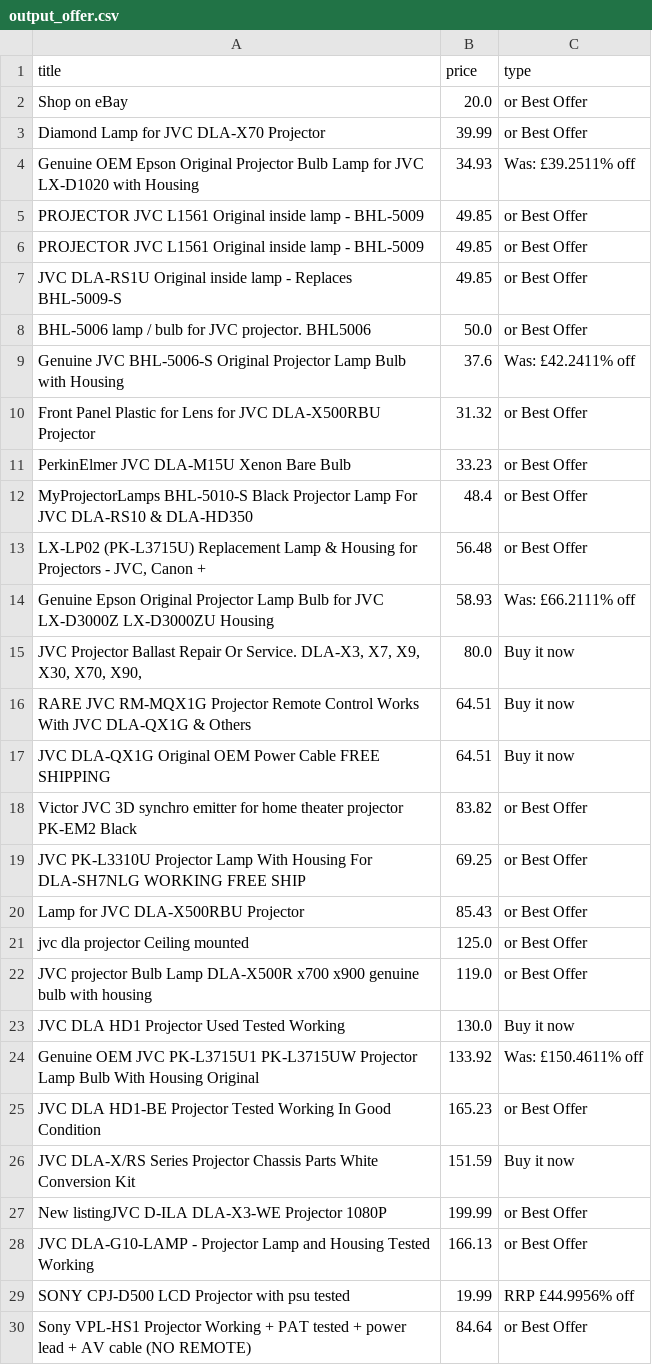
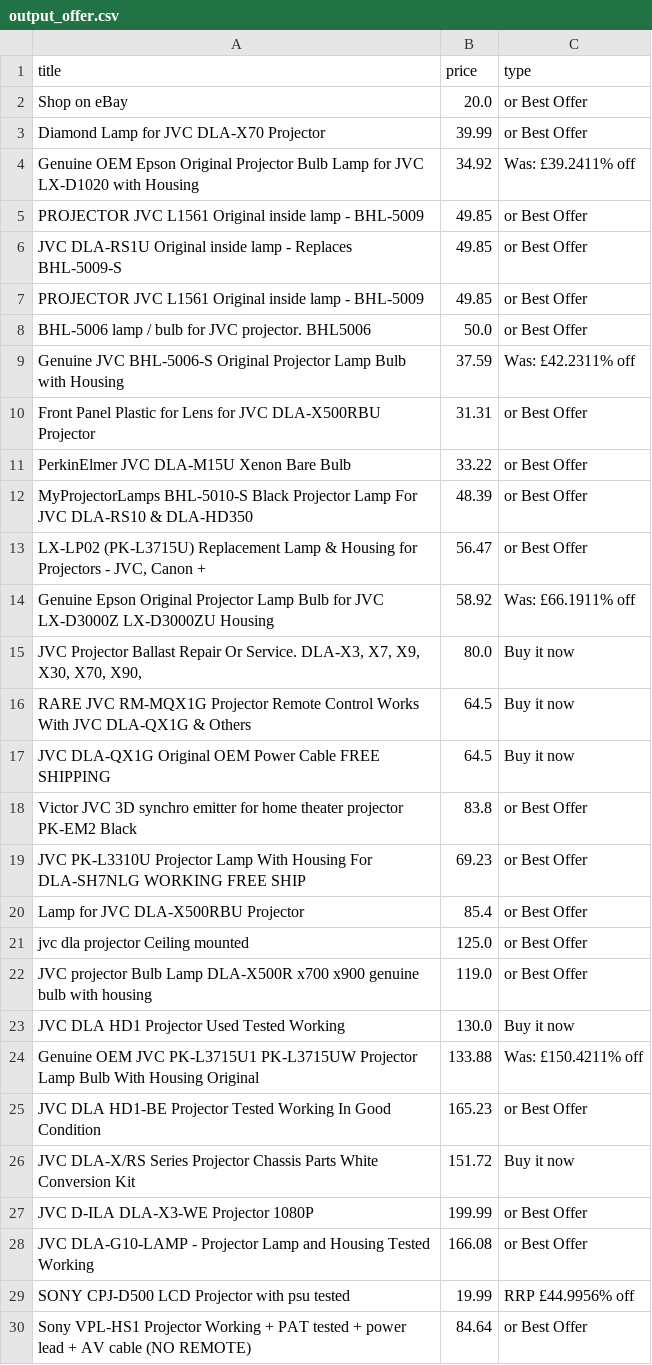
Before and after one commit to LFCottrell/Ebay_JVC, a CSV file: output_offer.csv, drawn as a sheet; only a part is shown; the diff covers the shown part only.

```diff
--- a/output_offer.csv
+++ b/output_offer.csv
@@ -3,19 +3,19 @@ Shop on eBay,20.0,or Best Offer
 Diamond Lamp for JVC DLA-X70 Projector,39.99,or Best Offer
-Genuine OEM Epson Original Projector Bulb Lamp for JVC LX-D1020 with Housing,34.93,Was: £39.2511% off
-PROJECTOR JVC L1561 Original inside lamp - BHL-5009,49.85,or Best Offer
+Genuine OEM Epson Original Projector Bulb Lamp for JVC LX-D1020 with Housing,34.92,Was: £39.2411% off
 PROJECTOR JVC L1561 Original inside lamp - BHL-5009,49.85,or Best Offer
 JVC DLA-RS1U Original inside lamp - Replaces BHL-5009-S,49.85,or Best Offer
+PROJECTOR JVC L1561 Original inside lamp - BHL-5009,49.85,or Best Offer
 BHL-5006 lamp / bulb for JVC projector. BHL5006,50.0,or Best Offer
-Genuine JVC BHL-5006-S Original Projector Lamp Bulb with Housing,37.6,Was: £42.2411% off
-Front Panel Plastic for Lens for JVC DLA-X500RBU Projector,31.32,or Best Offer
-PerkinElmer JVC DLA-M15U Xenon Bare Bulb,33.23,or Best Offer
-MyProjectorLamps BHL-5010-S Black Projector Lamp For JVC DLA-RS10 & DLA-HD350,48.4,or Best Offer
-"LX-LP02 (PK-L3715U) Replacement Lamp & Housing for Projectors - JVC, Canon +",56.48,or Best Offer
-Genuine Epson Original Projector Lamp Bulb for JVC LX-D3000Z LX-D3000ZU Housing,58.93,Was: £66.2111% off
+Genuine JVC BHL-5006-S Original Projector Lamp Bulb with Housing,37.59,Was: £42.2311% off
+Front Panel Plastic for Lens for JVC DLA-X500RBU Projector,31.31,or Best Offer
+PerkinElmer JVC DLA-M15U Xenon Bare Bulb,33.22,or Best Offer
+MyProjectorLamps BHL-5010-S Black Projector Lamp For JVC DLA-RS10 & DLA-HD350,48.39,or Best Offer
+"LX-LP02 (PK-L3715U) Replacement Lamp & Housing for Projectors - JVC, Canon +",56.47,or Best Offer
+Genuine Epson Original Projector Lamp Bulb for JVC LX-D3000Z LX-D3000ZU Housing,58.92,Was: £66.1911% off
 "JVC Projector Ballast Repair Or Service. DLA-X3, X7,  X9, X30, X70, X90,",80.0,Buy it now
-RARE JVC RM-MQX1G Projector Remote Control Works With JVC DLA-QX1G & Others,64.51,Buy it now
-JVC DLA-QX1G Original OEM Power Cable FREE SHIPPING,64.51,Buy it now
-Victor JVC 3D synchro emitter for home theater projector PK-EM2 Black,83.82,or Best Offer
-JVC PK-L3310U Projector Lamp With Housing For DLA-SH7NLG WORKING FREE SHIP,69.25,or Best Offer
-Lamp for JVC DLA-X500RBU Projector,85.43,or Best Offer
+RARE JVC RM-MQX1G Projector Remote Control Works With JVC DLA-QX1G & Others,64.5,Buy it now
+JVC DLA-QX1G Original OEM Power Cable FREE SHIPPING,64.5,Buy it now
+Victor JVC 3D synchro emitter for home theater projector PK-EM2 Black,83.8,or Best Offer
+JVC PK-L3310U Projector Lamp With Housing For DLA-SH7NLG WORKING FREE SHIP,69.23,or Best Offer
+Lamp for JVC DLA-X500RBU Projector,85.4,or Best Offer
 jvc dla projector Ceiling mounted,125.0,or Best Offer
@@ -23,7 +23,7 @@ JVC projector Bulb Lamp DLA-X500R x700 x900 genuine bulb with housing,119.0,or B
 JVC DLA HD1 Projector Used Tested Working,130.0,Buy it now
-Genuine OEM JVC PK-L3715U1 PK-L3715UW Projector Lamp Bulb With Housing Original,133.92,Was: £150.4611% off
+Genuine OEM JVC PK-L3715U1 PK-L3715UW Projector Lamp Bulb With Housing Original,133.88,Was: £150.4211% off
 JVC DLA HD1-BE Projector Tested Working In Good Condition,165.23,or Best Offer
-JVC DLA-X/RS Series Projector Chassis Parts White Conversion Kit,151.59,Buy it now
-New listingJVC D-ILA DLA-X3-WE Projector 1080P,199.99,or Best Offer
-JVC DLA-G10-LAMP -  Projector Lamp and Housing Tested Working,166.13,or Best Offer
+JVC DLA-X/RS Series Projector Chassis Parts White Conversion Kit,151.72,Buy it now
+JVC D-ILA DLA-X3-WE Projector 1080P,199.99,or Best Offer
+JVC DLA-G10-LAMP -  Projector Lamp and Housing Tested Working,166.08,or Best Offer
 SONY CPJ-D500 LCD Projector with psu tested,19.99,RRP £44.9956% off
```
Also changed, not shown: 11 added rows, 11 removed rows, 16 moved rows and 3 edited cells elsewhere in this file, new_df.csv, output_auction.csv.
